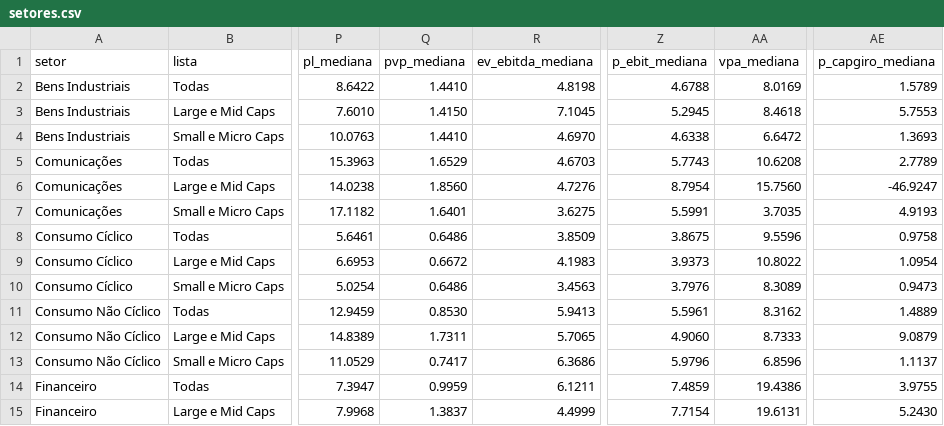
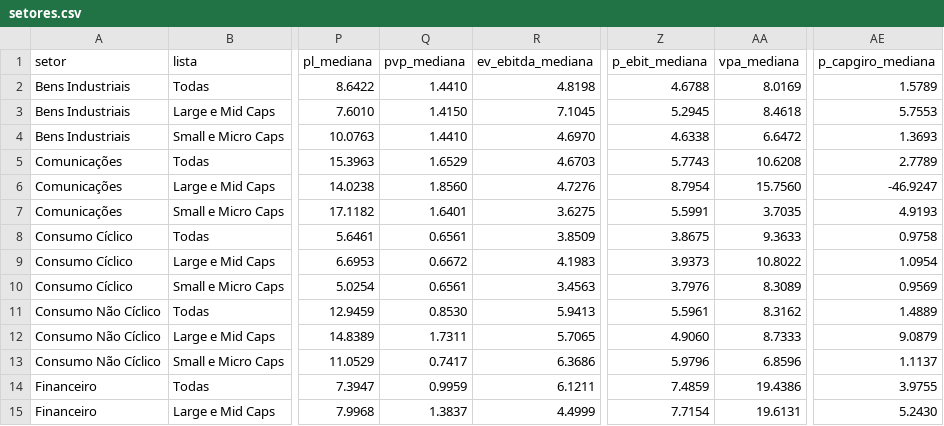
Before and after one commit to mlsantos92/setores-b3, a CSV file: outputs/setores.csv, drawn as a sheet; only a part is shown, gaps mark what is left out; the diff names each change by its address in the sheet, - before the commit and + after, or states it on an @@ line.

```diff
--- a/outputs/setores.csv
+++ b/outputs/setores.csv
-Q8 (pvp_mediana): 0.6486
+Q8 (pvp_mediana): 0.6561
-AA8 (vpa_mediana): 9.5596
+AA8 (vpa_mediana): 9.3633
-Q10 (pvp_mediana): 0.6486
+Q10 (pvp_mediana): 0.6561
-AE10 (p_capgiro_mediana): 0.9473
+AE10 (p_capgiro_mediana): 0.9569
```
Also changed, not shown: outputs/empresas.csv, 2 other files.
